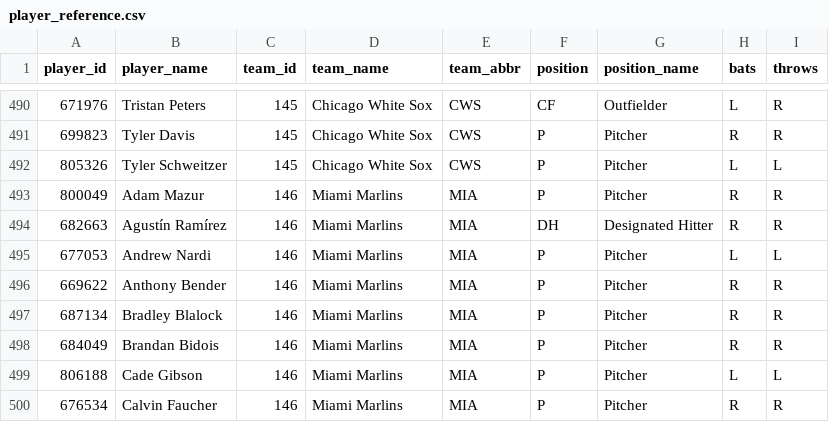
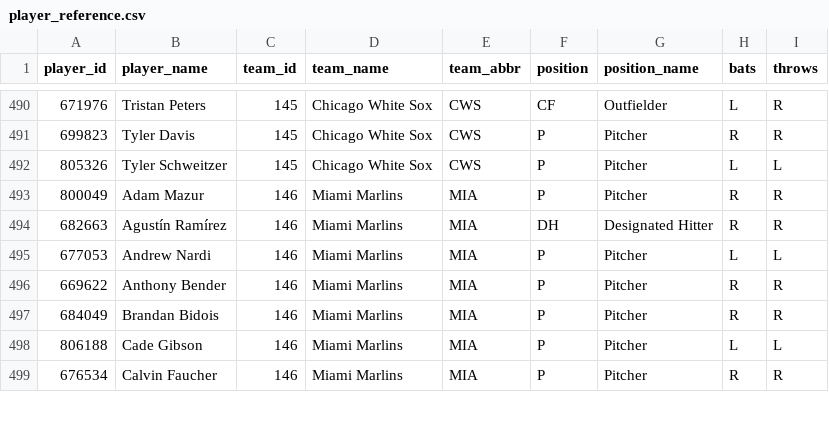
Before and after one commit to dylhauck/alpha-wagerz-model, a CSV file: data/reference/mlb/player_reference.csv, drawn as a sheet; only a part is shown, gaps mark what is left out.

```diff
--- a/data/reference/mlb/player_reference.csv
+++ b/data/reference/mlb/player_reference.csv
@@ -496,3 +496,2 @@ player_id,player_name,team_id,team_name,team_abbr,position,position_name,bats,th
 669622,Anthony Bender,146,Miami Marlins,MIA,P,Pitcher,R,R
-687134,Bradley Blalock,146,Miami Marlins,MIA,P,Pitcher,R,R
 684049,Brandan Bidois,146,Miami Marlins,MIA,P,Pitcher,R,R
```
Also changed, not shown: 1 other file.
